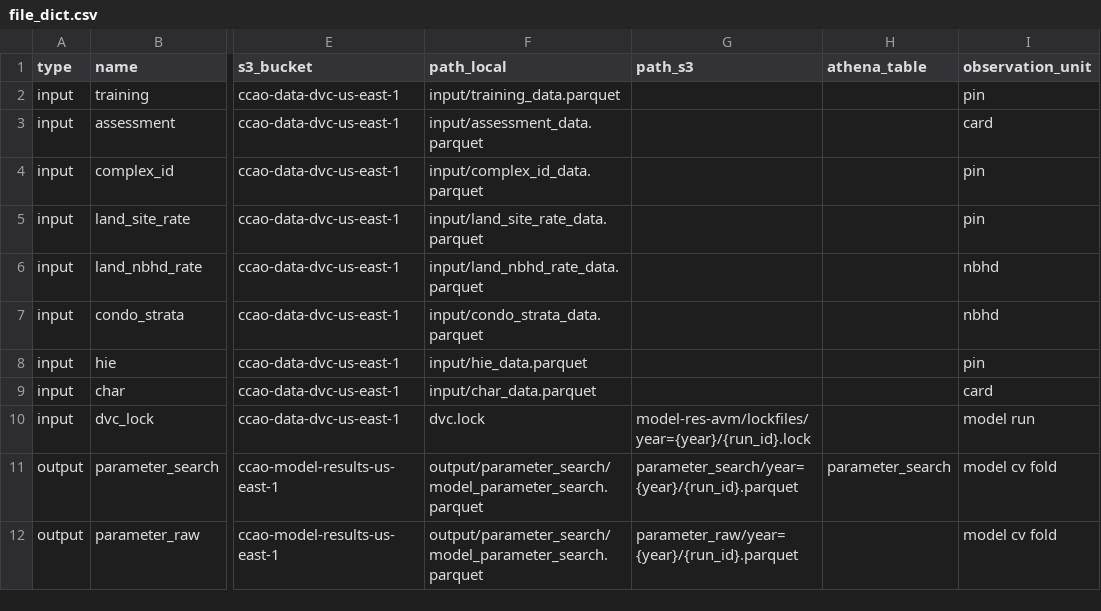
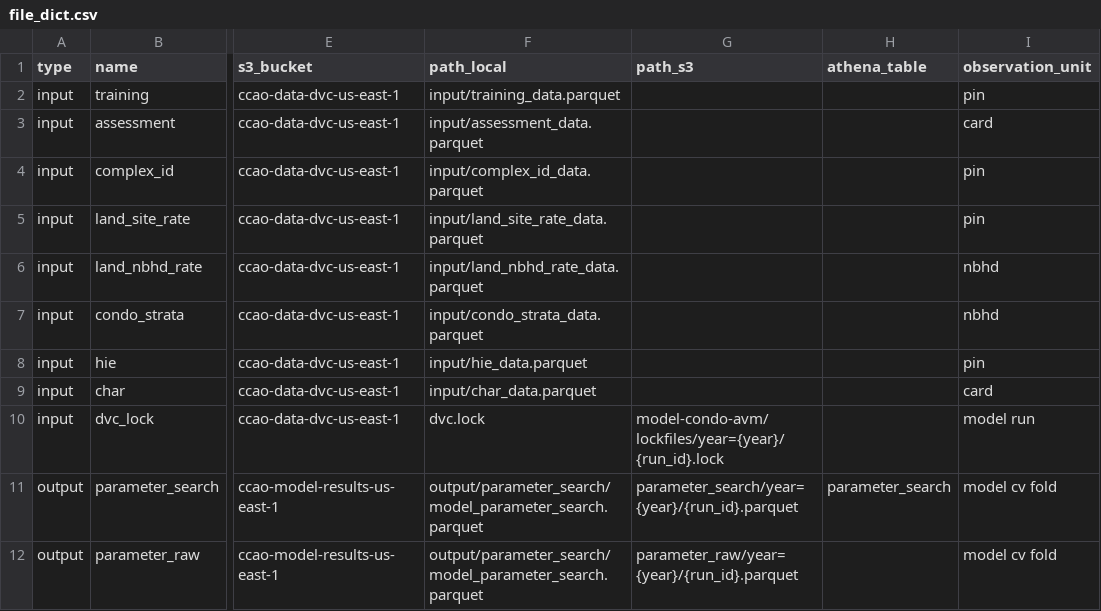
Before and after one commit to ccao-data/model-condo-avm, a CSV file: misc/file_dict.csv, drawn as a sheet; only a part is shown, gaps mark what is left out; the diff names each change by its address in the sheet, - before the commit and + after, or states it on an @@ line.

Commit message:
Update file_dict.csv

```diff
--- a/misc/file_dict.csv
+++ b/misc/file_dict.csv
-G10 (path_s3): model-res-avm/lockfiles/year={year}/{run_id}.lock
+G10 (path_s3): model-condo-avm/lockfiles/year={year}/{run_id}.lock
```
